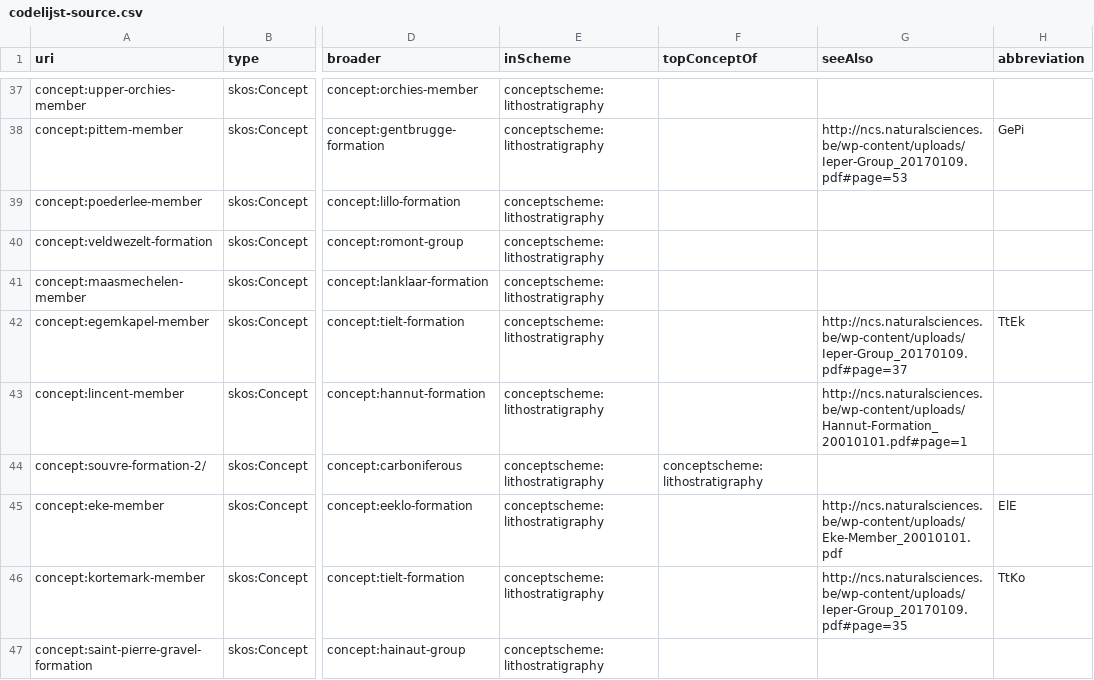
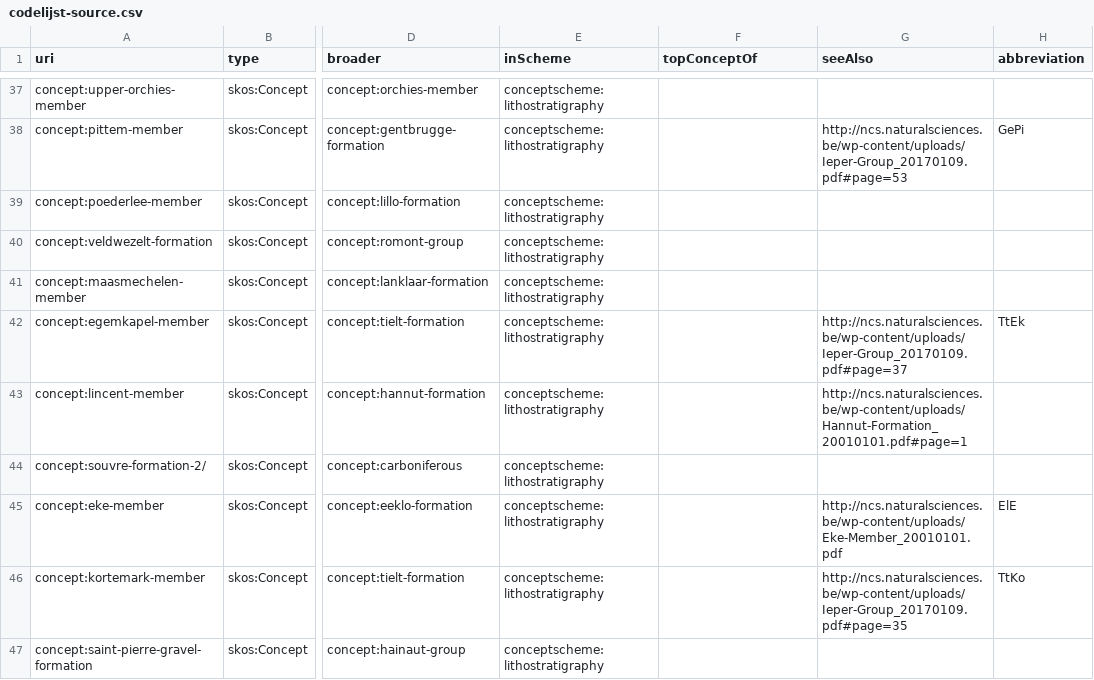
Before and after one commit to bodemenondergrond/codelijst-lithostratigraphy, a CSV file: src/source/codelijst-source.csv, drawn as a sheet; only a part is shown, gaps mark what is left out; the diff covers the shown part only; the diff names each change by its address in the sheet, - before the commit and + after, or states it on an @@ line.

```diff
--- a/src/source/codelijst-source.csv
+++ b/src/source/codelijst-source.csv
-F44 (topConceptOf): conceptscheme:lithostratigraphy
+F44 (topConceptOf): (empty)
```
Also changed, not shown: 29 edited cells elsewhere in this file, 2 other files.
